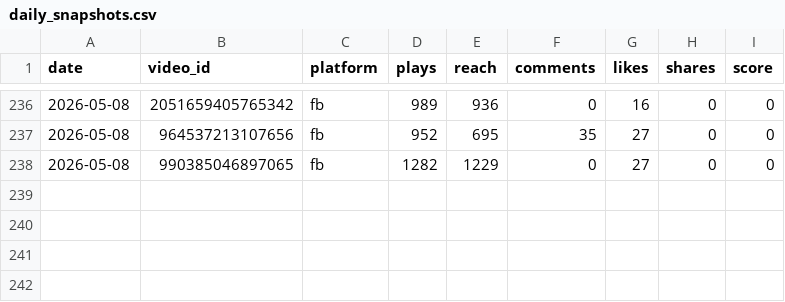
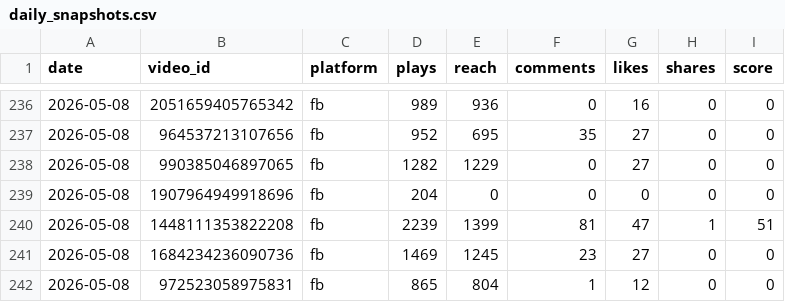
Before and after one commit to VitoKOK-lab/meta-dashboard, a CSV file: data/daily_snapshots.csv, drawn as a sheet; only a part is shown, gaps mark what is left out.

```diff
--- a/data/daily_snapshots.csv
+++ b/data/daily_snapshots.csv
@@ -238 +238,5 @@ date,video_id,platform,plays,reach,comments,likes,shares,score
 2026-05-08,990385046897065,fb,1282,1229,0,27,0,0
+2026-05-08,1907964949918696,fb,204,0,0,0,0,0
+2026-05-08,1448111353822208,fb,2239,1399,81,47,1,51
+2026-05-08,1684234236090736,fb,1469,1245,23,27,0,0
+2026-05-08,972523058975831,fb,865,804,1,12,0,0
```
Also changed, not shown: 4 other files.
